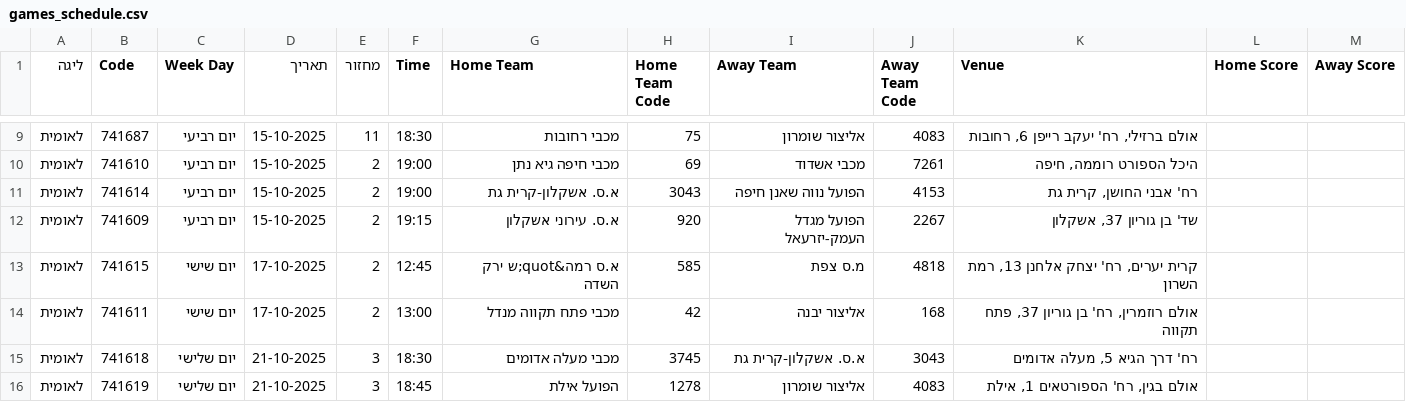
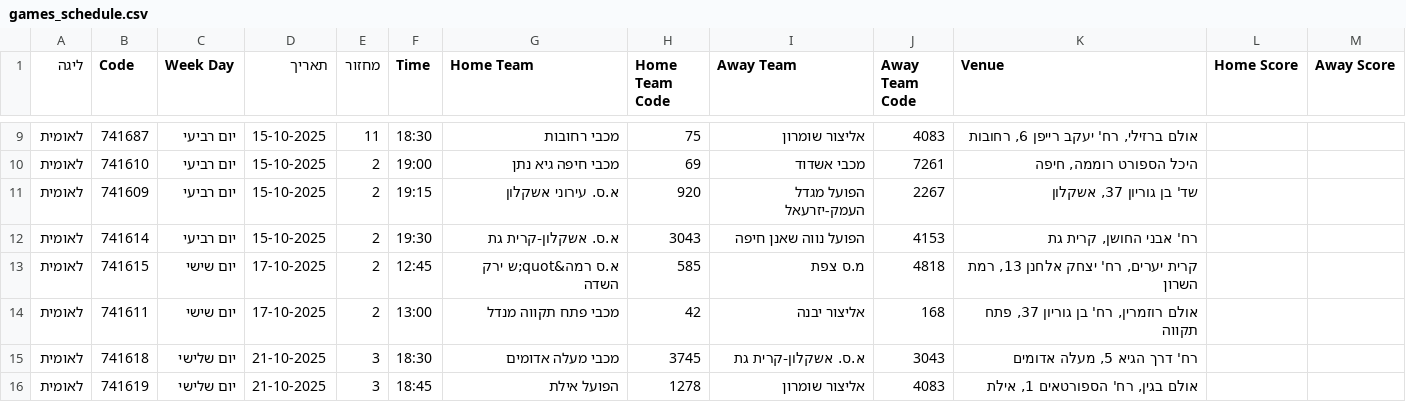
Before and after one commit to navonn3/leumit_db, a CSV file: data/leumit/leumit_games/games_schedule.csv, drawn as a sheet; only a part is shown, gaps mark what is left out; removed rows and columns are numbered as before the commit, all else as after; the diff names each change by its address in the sheet, - before the commit and + after, or states it on an @@ line.

```diff
--- a/data/leumit/leumit_games/games_schedule.csv
+++ b/data/leumit/leumit_games/games_schedule.csv
-row 11: לאומית | 741614 | יום רביעי | 15-10-2025 | 2 | 19:00 | א.ס. אשקלון-קרית גת | 3043 | הפועל נווה שאנן חיפה | 4153 | רח' אבני החושן, קרית גת
+row 12: לאומית | 741614 | יום רביעי | 15-10-2025 | 2 | 19:30 | א.ס. אשקלון-קרית גת | 3043 | הפועל נווה שאנן חיפה | 4153 | רח' אבני החושן, קרית גת
```
Also changed, not shown: data/leumit/leumit_player_details.csv, data/leumit/leumit_player_history.csv, 1 other file.
